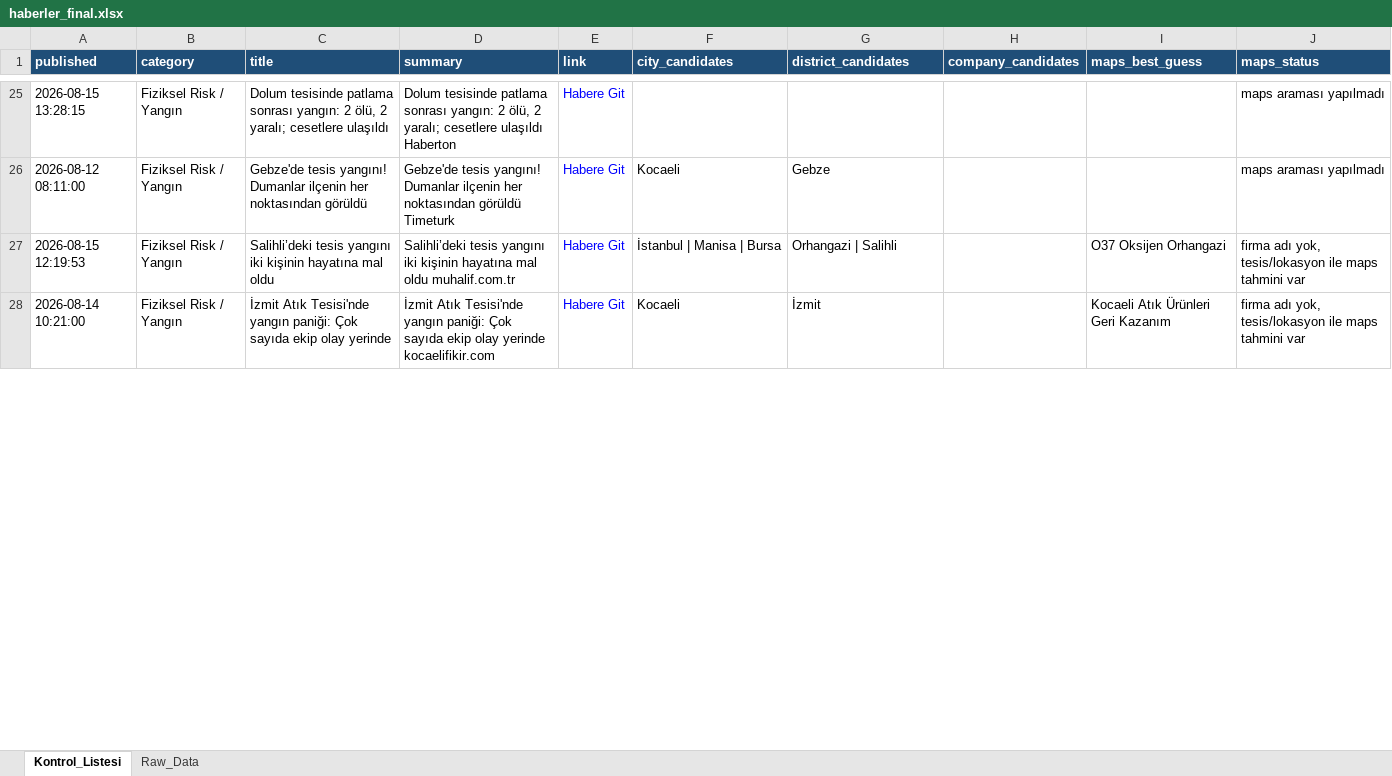
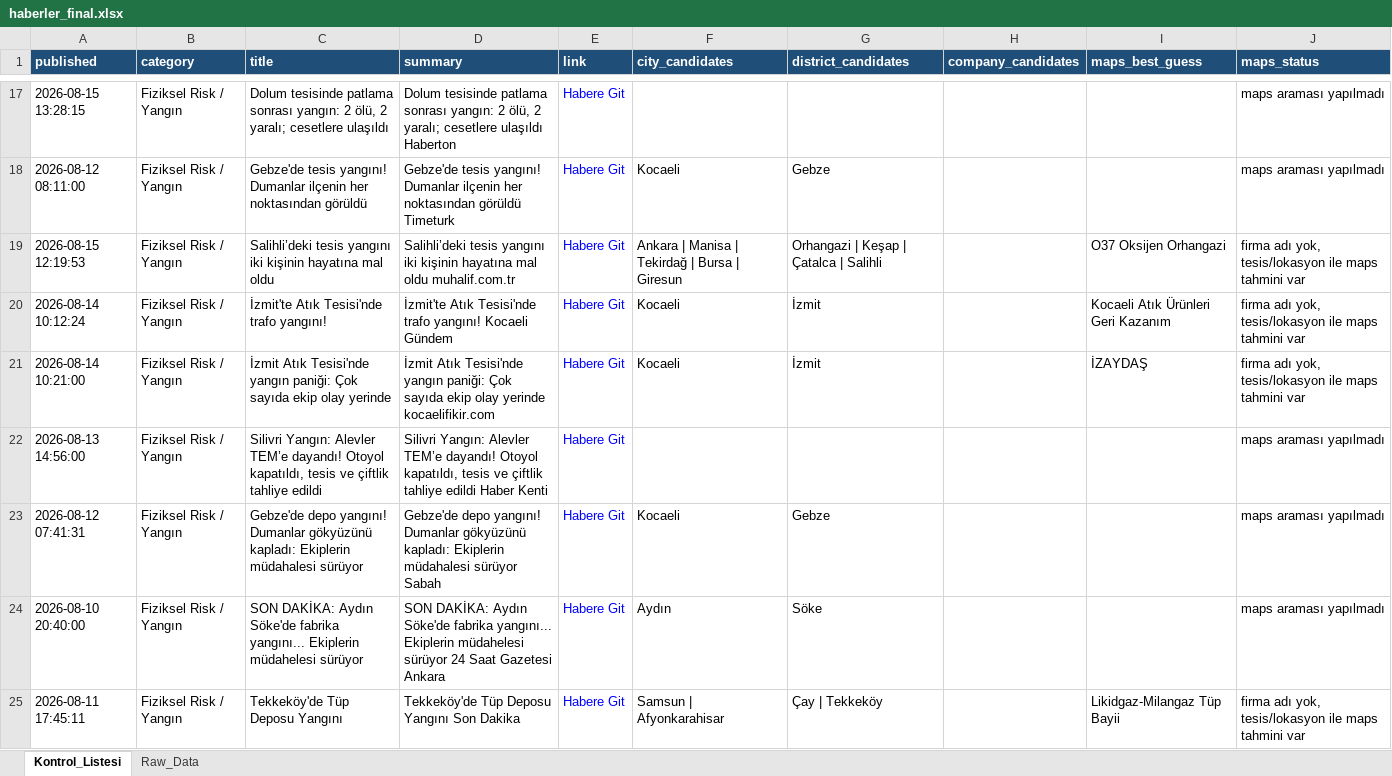
Before and after one commit to MuhammedMustafaSungur/haber-risk-monitor, an Excel workbook: data/haberler_final.xlsx, sheet Kontrol_Listesi, drawn as a sheet; only a part is shown, gaps mark what is left out; values as stored, in another font and other column widths than the file's, no borders; addresses are those after the commit; the diff covers the shown part only; the diff names each change by its address in the sheet, - before the commit and + after, or states it on an @@ line.

```diff
--- a/data/haberler_final.xlsx (sheet Kontrol_Listesi)
+++ b/data/haberler_final.xlsx (sheet Kontrol_Listesi)
-F19 (city_candidates): İstanbul | Manisa | Bursa
+F19 (city_candidates): Ankara | Manisa | Tekirdağ | Bursa | Giresun
-G19 (district_candidates): Orhangazi | Salihli
+G19 (district_candidates): Orhangazi | Keşap | Çatalca | Salihli
+row 20: 2026-08-14 10:12:24 | Fiziksel Risk / Yangın | İzmit'te Atık Tesisi'nde trafo yangını! | İzmit'te Atık Tesisi'nde trafo yangını! Kocaeli Gündem | Habere Git | Kocaeli | İzmit |  | Kocaeli Atık Ürünleri Geri Kazanım | firma adı yok, tesis/lokasyon ile maps tahmini var
-I21 (maps_best_guess): Kocaeli Atık Ürünleri Geri Kazanım
+I21 (maps_best_guess): İZAYDAŞ
+row 22: 2026-08-13 14:56:00 | Fiziksel Risk / Yangın | Silivri Yangın: Alevler TEM’e dayandı! Otoyol kapatıldı, tesis ve çiftlik tahliye edildi | Silivri Yangın: Alevler TEM’e dayandı! Otoyol kapatıldı, tesis ve çiftlik tahliye edildi Haber Kenti | Habere Git |  |  |  |  | maps araması yapılmadı
+row 23: 2026-08-12 07:41:31 | Fiziksel Risk / Yangın | Gebze'de depo yangını! Dumanlar gökyüzünü kapladı: Ekiplerin müdahalesi sürüyor | Gebze'de depo yangını! Dumanlar gökyüzünü kapladı: Ekiplerin müdahalesi sürüyor Sabah | Habere Git | Kocaeli | Gebze |  |  | maps araması yapılmadı
+row 24: 2026-08-10 20:40:00 | Fiziksel Risk / Yangın | SON DAKİKA: Aydın Söke'de fabrika yangını... Ekiplerin müdahelesi sürüyor | SON DAKİKA: Aydın Söke'de fabrika yangını... Ekiplerin müdahelesi sürüyor 24 Saat Gazetesi Ankara | Habere Git | Aydın | Söke |  |  | maps araması yapılmadı
@@ row 9 moved to row 25: 2026-08-11 17:45:11 @@
```
Also changed, not shown: 15 added rows, 29 removed rows, 18 moved rows and 114 edited cells elsewhere in this sheet, sheet Raw_Data, 1 other file.
